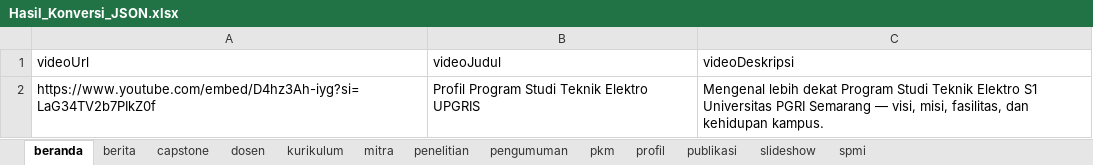
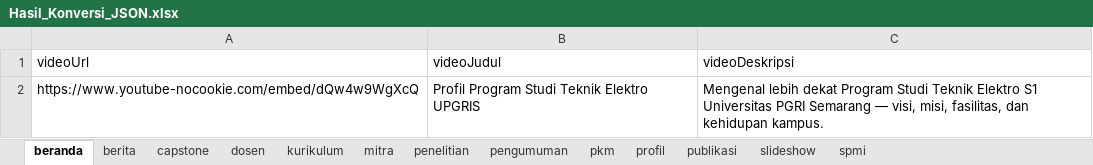
Before and after one commit to imaduddin-stack/webte, an Excel workbook: te-upgris/src/data/dummy/Hasil_Konversi_JSON.xlsx, sheet beranda, drawn as a sheet; values as stored, in another font and other column widths than the file's, no borders; the diff names each change by its address in the sheet, - before the commit and + after, or states it on an @@ line.

```diff
--- a/te-upgris/src/data/dummy/Hasil_Konversi_JSON.xlsx (sheet beranda)
+++ b/te-upgris/src/data/dummy/Hasil_Konversi_JSON.xlsx (sheet beranda)
-A2 (videoUrl): https://www.youtube.com/embed/D4hz3Ah-iyg?si=LaG34TV2b7PIkZ0f
+A2 (videoUrl): https://www.youtube-nocookie.com/embed/dQw4w9WgXcQ
```
Also changed, not shown: sheet dosen, sheet penelitian, 19 other files.
